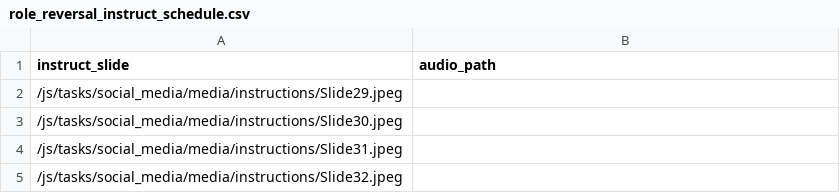
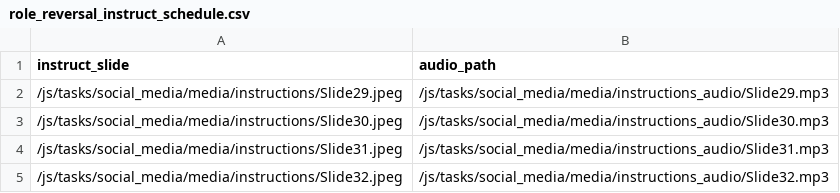
Before and after one commit to laureate-institute-for-brain-research/StimToolOnline, a CSV file: public/js/tasks/social_media/media/role_reversal_instruct_schedule.csv, drawn as a sheet.

Commit message:
added audio to ready slide

```diff
--- a/public/js/tasks/social_media/media/role_reversal_instruct_schedule.csv
+++ b/public/js/tasks/social_media/media/role_reversal_instruct_schedule.csv
@@ -1,5 +1,5 @@
 instruct_slide,audio_path,
-/js/tasks/social_media/media/instructions/Slide29.jpeg,
-/js/tasks/social_media/media/instructions/Slide30.jpeg,
-/js/tasks/social_media/media/instructions/Slide31.jpeg,
-/js/tasks/social_media/media/instructions/Slide32.jpeg,
+/js/tasks/social_media/media/instructions/Slide29.jpeg,/js/tasks/social_media/media/instructions_audio/Slide29.mp3,
+/js/tasks/social_media/media/instructions/Slide30.jpeg,/js/tasks/social_media/media/instructions_audio/Slide30.mp3,
+/js/tasks/social_media/media/instructions/Slide31.jpeg,/js/tasks/social_media/media/instructions_audio/Slide31.mp3,
+/js/tasks/social_media/media/instructions/Slide32.jpeg,/js/tasks/social_media/media/instructions_audio/Slide32.mp3,
```
Also changed, not shown: 3 other files.
